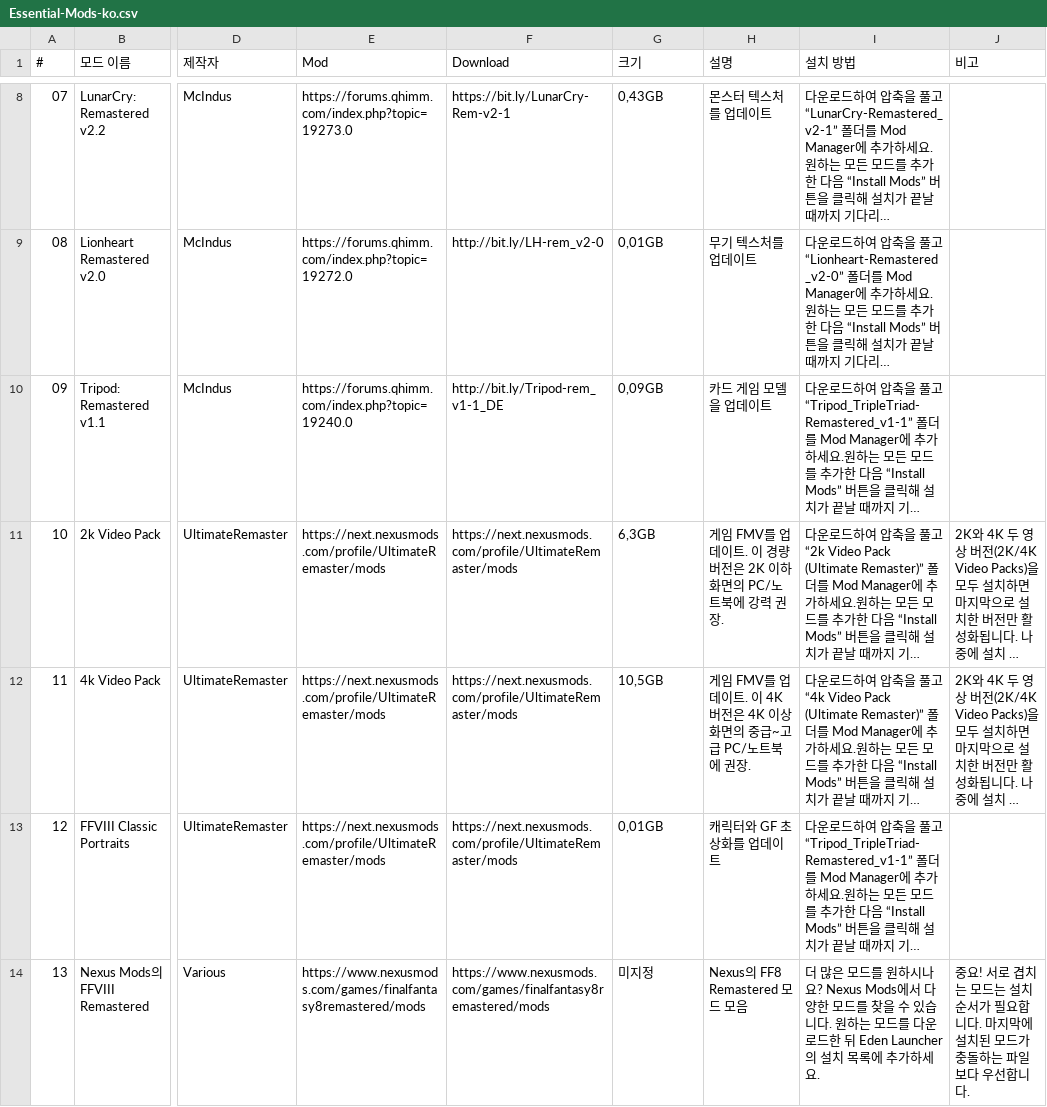
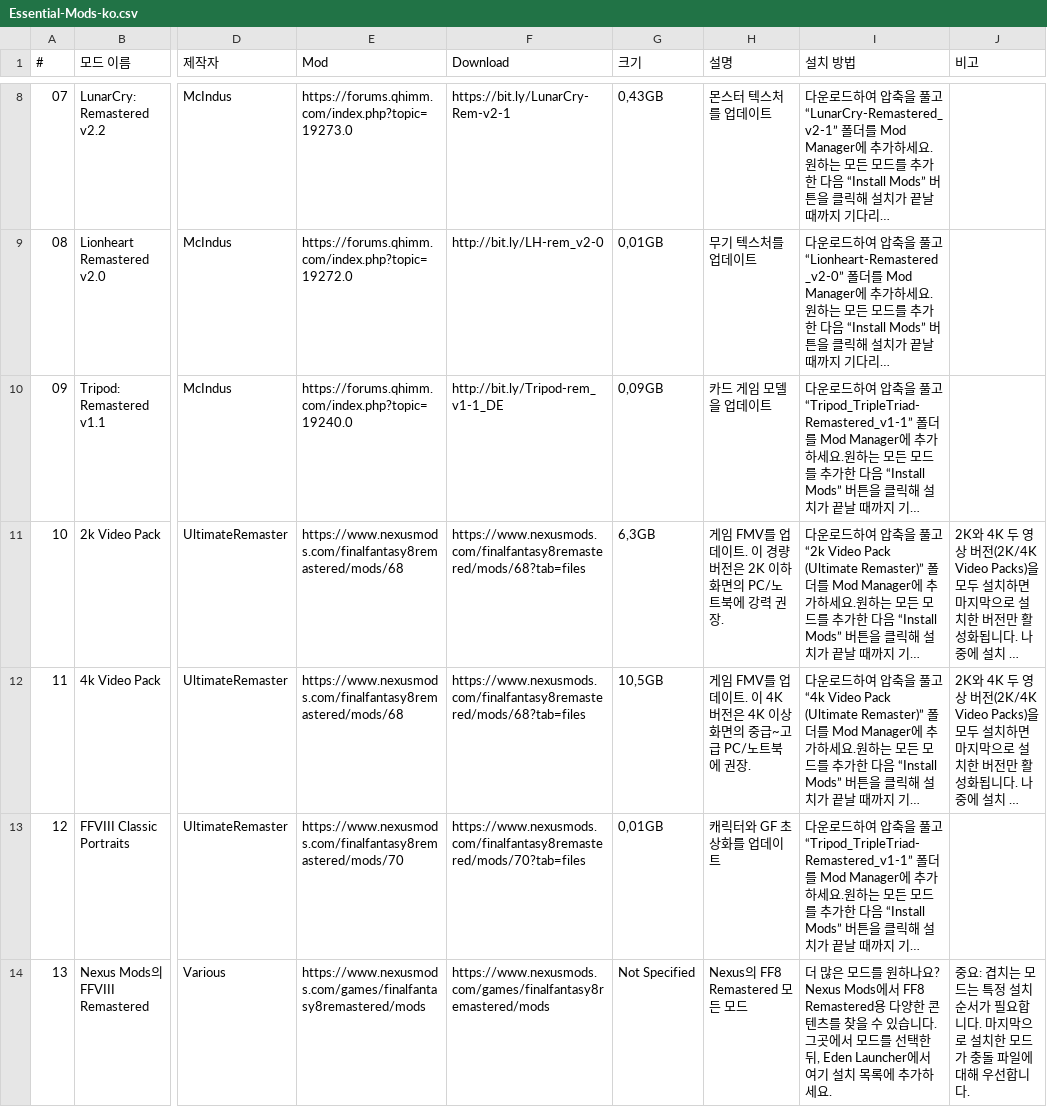
Before and after one commit to UltimateRemaster/Final-Fantasy-08, a CSV file: Eden Launcher/Languages/Essential-Mods-ko.csv, drawn as a sheet; only a part is shown, gaps mark what is left out; long unchanged cells end in …; the diff names each change by its address in the sheet, - before the commit and + after, or states it on an @@ line.

Commit message:
Upd Mods List

```diff
--- a/Eden Launcher/Languages/Essential-Mods-ko.csv
+++ b/Eden Launcher/Languages/Essential-Mods-ko.csv
-E11:E12 (Mod): https://next.nexusmods.com/profile/UltimateRemaster/mods
+E11:E12 (Mod): https://www.nexusmods.com/finalfantasy8remastered/mods/68
-F11:F12 (Download): https://next.nexusmods.com/profile/UltimateRemaster/mods
+F11:F12 (Download): https://www.nexusmods.com/finalfantasy8remastered/mods/68?tab=files
-E13 (Mod): https://next.nexusmods.com/profile/UltimateRemaster/mods
+E13 (Mod): https://www.nexusmods.com/finalfantasy8remastered/mods/70
-F13 (Download): https://next.nexusmods.com/profile/UltimateRemaster/mods
+F13 (Download): https://www.nexusmods.com/finalfantasy8remastered/mods/70?tab=files
-G14 (크기): 미지정
+G14 (크기): Not Specified
-H14 (설명): Nexus의 FF8 Remastered 모드 모음
+H14 (설명): Nexus의 FF8 Remastered 모든 모드
-I14 (설치 방법): …를 원하시나요? Nexus Mods에서 다양한 모드를 찾을 수 있습니다. 원하는 모드를 다운로드한 뒤 Eden Launcher의 설치…
+I14 (설치 방법): …를 원하나요? Nexus Mods에서 FF8 Remastered용 다양한 콘텐츠를 찾을 수 있습니다. 그곳에서 모드를 선택한 뒤, Eden Launcher에서 여기 설치…
-J14 (비고): 중요! 서로 겹치는 모드는 설치 순서가 필요합니다. 마지막에 설치된 모드가 충돌하는 파일보다 우선합…
+J14 (비고): 중요: 겹치는 모드는 특정 설치 순서가 필요합니다. 마지막으로 설치한 모드가 충돌 파일에 대해 우선합…
```
Also changed, not shown: Eden Launcher/Languages/Essential-Mods-es.csv, Eden Launcher/Languages/Essential-Mods-fr.csv, 9 other files.
